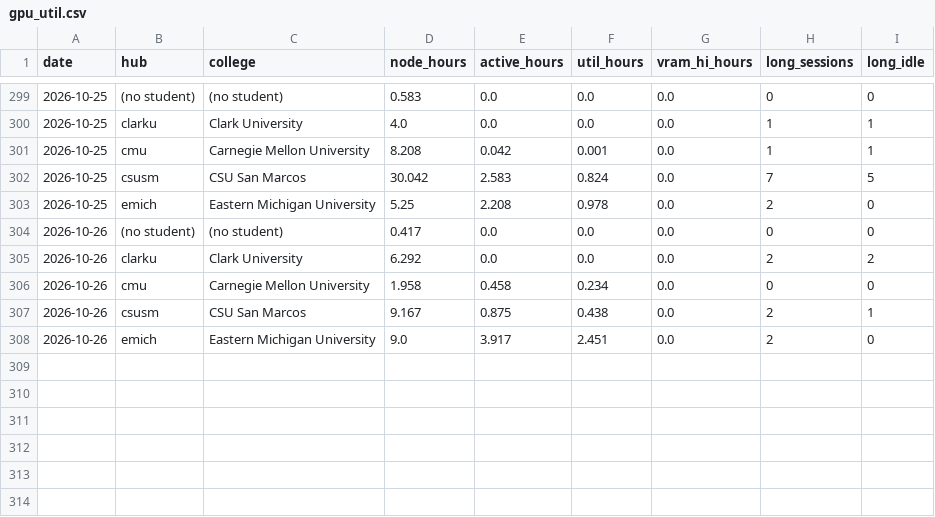
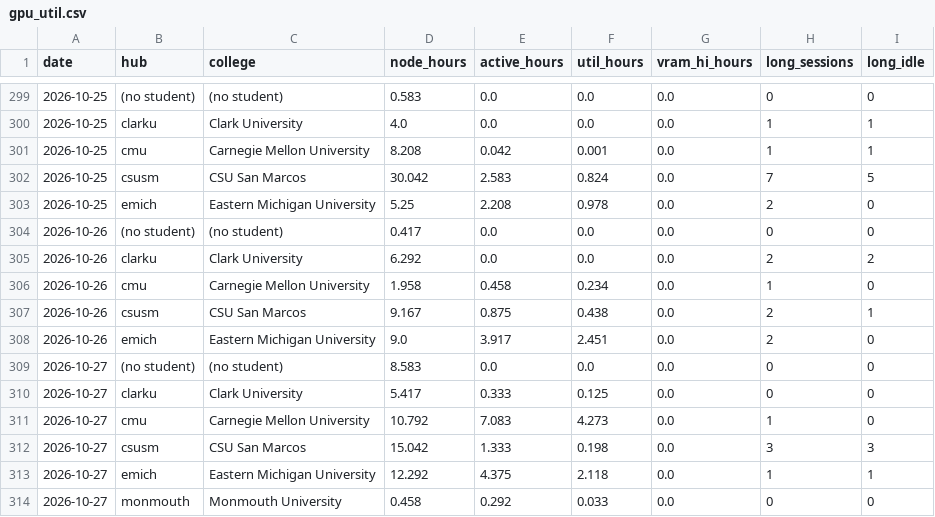
Before and after one commit to cloudbank-project/cloudbank-classroom-usage, a CSV file: data/gpu_util.csv, drawn as a sheet; only a part is shown, gaps mark what is left out.

```diff
--- a/data/gpu_util.csv
+++ b/data/gpu_util.csv
@@ -305,4 +305,10 @@ date,hub,college,node_hours,active_hours,util_hours,vram_hi_hours,long_sessions,
 2026-10-26,clarku,Clark University,6.292,0.0,0.0,0.0,2,2
-2026-10-26,cmu,Carnegie Mellon University,1.958,0.458,0.234,0.0,0,0
+2026-10-26,cmu,Carnegie Mellon University,1.958,0.458,0.234,0.0,1,0
 2026-10-26,csusm,CSU San Marcos,9.167,0.875,0.438,0.0,2,1
 2026-10-26,emich,Eastern Michigan University,9.0,3.917,2.451,0.0,2,0
+2026-10-27,(no student),(no student),8.583,0.0,0.0,0.0,0,0
+2026-10-27,clarku,Clark University,5.417,0.333,0.125,0.0,0,0
+2026-10-27,cmu,Carnegie Mellon University,10.792,7.083,4.273,0.0,1,0
+2026-10-27,csusm,CSU San Marcos,15.042,1.333,0.198,0.0,3,3
+2026-10-27,emich,Eastern Michigan University,12.292,4.375,2.118,0.0,1,1
+2026-10-27,monmouth,Monmouth University,0.458,0.292,0.033,0.0,0,0
```
Also changed, not shown: data/base_extras.csv, data/daily_costs.csv, 7 other files.
